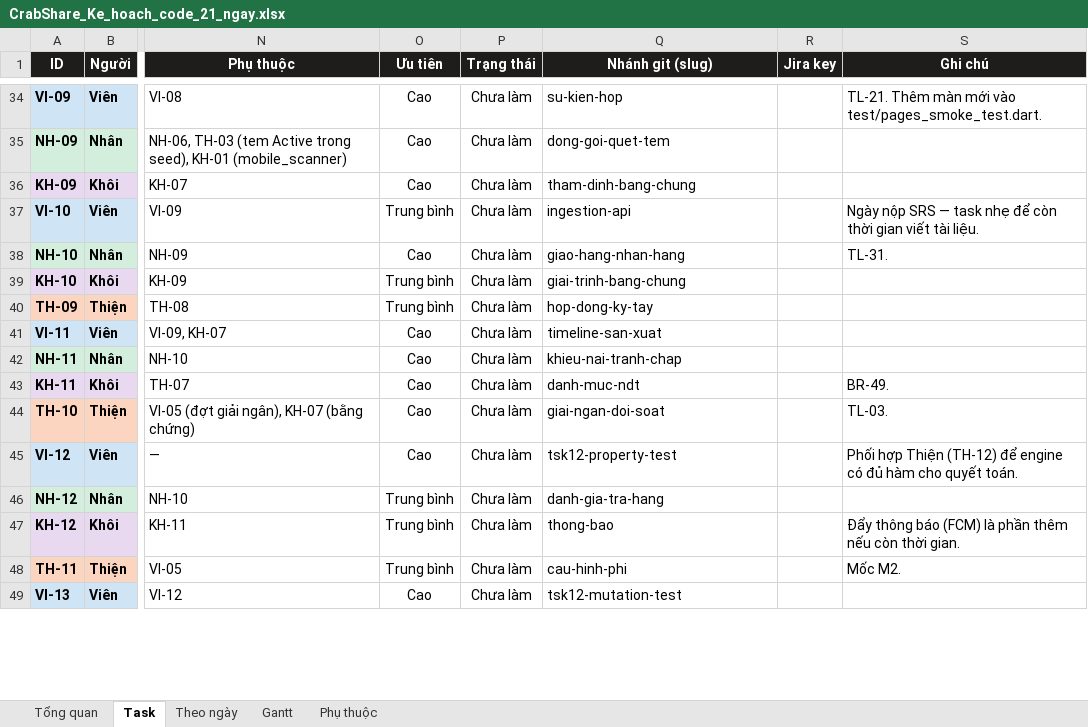
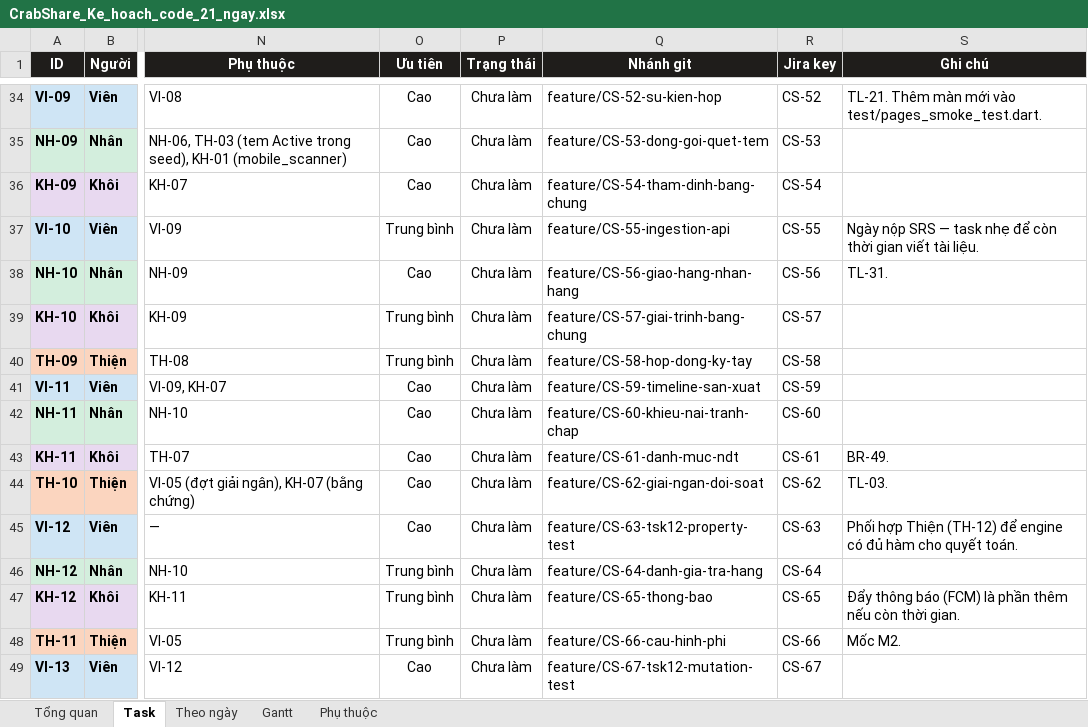
Before and after one commit to thienhoibai/crabshare, an Excel workbook: docs/plan/CrabShare_Ke_hoach_code_21_ngay.xlsx, sheet Task, drawn as a sheet; only a part is shown, gaps mark what is left out; values as stored, in another font and other column widths than the file's, no borders; conditional formats not drawn; the diff covers the shown part only; the diff names each change by its address in the sheet, - before the commit and + after, or states it on an @@ line.

```diff
--- a/docs/plan/CrabShare_Ke_hoach_code_21_ngay.xlsx (sheet Task)
+++ b/docs/plan/CrabShare_Ke_hoach_code_21_ngay.xlsx (sheet Task)
-Q1: Nhánh git (slug)
+Q1: Nhánh git
-Q34 (Nhánh git): su-kien-hop
+Q34 (Nhánh git): feature/CS-52-su-kien-hop
-R34 (Jira key): (empty)
+R34 (Jira key): CS-52
-Q35 (Nhánh git): dong-goi-quet-tem
+Q35 (Nhánh git): feature/CS-53-dong-goi-quet-tem
-R35 (Jira key): (empty)
+R35 (Jira key): CS-53
-Q36 (Nhánh git): tham-dinh-bang-chung
+Q36 (Nhánh git): feature/CS-54-tham-dinh-bang-chung
-R36 (Jira key): (empty)
+R36 (Jira key): CS-54
-Q37 (Nhánh git): ingestion-api
+Q37 (Nhánh git): feature/CS-55-ingestion-api
-R37 (Jira key): (empty)
+R37 (Jira key): CS-55
-Q38 (Nhánh git): giao-hang-nhan-hang
+Q38 (Nhánh git): feature/CS-56-giao-hang-nhan-hang
-R38 (Jira key): (empty)
+R38 (Jira key): CS-56
-Q39 (Nhánh git): giai-trinh-bang-chung
+Q39 (Nhánh git): feature/CS-57-giai-trinh-bang-chung
-R39 (Jira key): (empty)
+R39 (Jira key): CS-57
-Q40 (Nhánh git): hop-dong-ky-tay
+Q40 (Nhánh git): feature/CS-58-hop-dong-ky-tay
-R40 (Jira key): (empty)
+R40 (Jira key): CS-58
-Q41 (Nhánh git): timeline-san-xuat
+Q41 (Nhánh git): feature/CS-59-timeline-san-xuat
-R41 (Jira key): (empty)
+R41 (Jira key): CS-59
-Q42 (Nhánh git): khieu-nai-tranh-chap
+Q42 (Nhánh git): feature/CS-60-khieu-nai-tranh-chap
-R42 (Jira key): (empty)
+R42 (Jira key): CS-60
-Q43 (Nhánh git): danh-muc-ndt
+Q43 (Nhánh git): feature/CS-61-danh-muc-ndt
-R43 (Jira key): (empty)
+R43 (Jira key): CS-61
-Q44 (Nhánh git): giai-ngan-doi-soat
+Q44 (Nhánh git): feature/CS-62-giai-ngan-doi-soat
-R44 (Jira key): (empty)
+R44 (Jira key): CS-62
-Q45 (Nhánh git): tsk12-property-test
+Q45 (Nhánh git): feature/CS-63-tsk12-property-test
-R45 (Jira key): (empty)
+R45 (Jira key): CS-63
-Q46 (Nhánh git): danh-gia-tra-hang
+Q46 (Nhánh git): feature/CS-64-danh-gia-tra-hang
-R46 (Jira key): (empty)
+R46 (Jira key): CS-64
-Q47 (Nhánh git): thong-bao
+Q47 (Nhánh git): feature/CS-65-thong-bao
-R47 (Jira key): (empty)
+R47 (Jira key): CS-65
-Q48 (Nhánh git): cau-hinh-phi
+Q48 (Nhánh git): feature/CS-66-cau-hinh-phi
-R48 (Jira key): (empty)
+R48 (Jira key): CS-66
-Q49 (Nhánh git): tsk12-mutation-test
+Q49 (Nhánh git): feature/CS-67-tsk12-mutation-test
-R49 (Jira key): (empty)
+R49 (Jira key): CS-67
```
Also changed, not shown: 116 edited cells elsewhere in this sheet, sheet Theo ngày, sheet Tổng quan, 2 other files.
